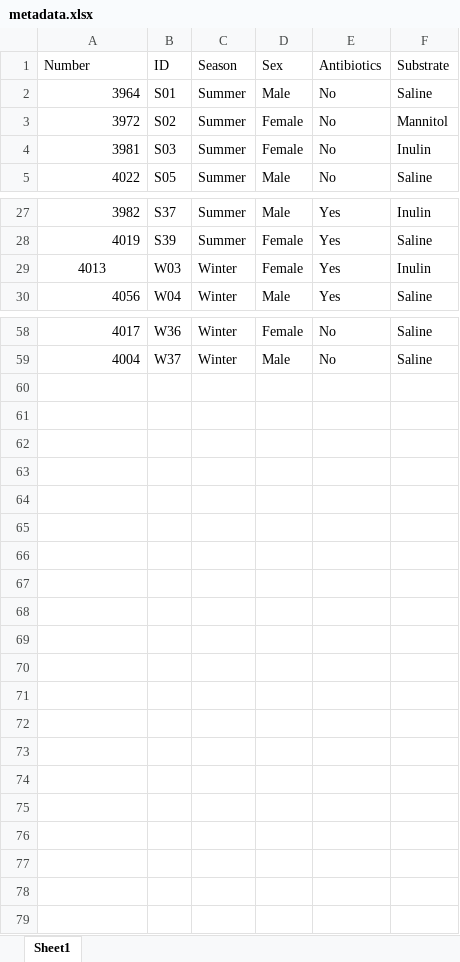
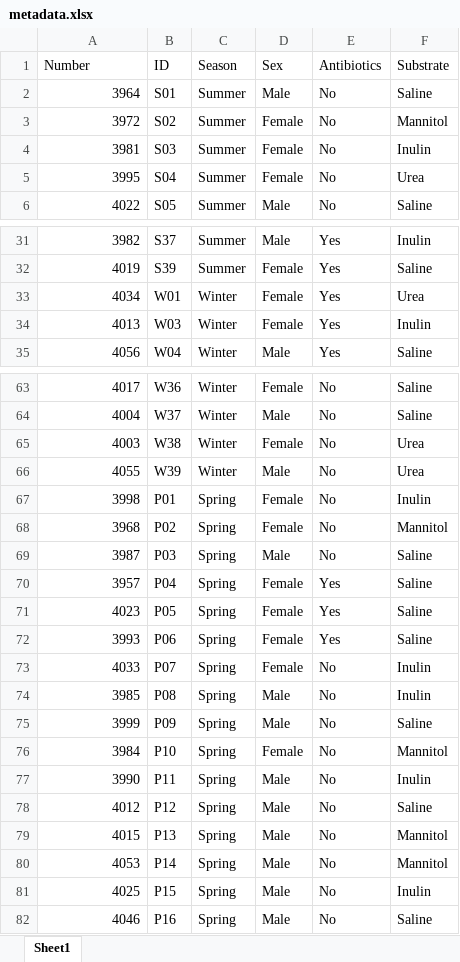
Before and after one commit to ednachiang/Inulin_CRDS, an Excel workbook: metadata.xlsx, sheet Sheet1, drawn as a sheet; only a part is shown, gaps mark what is left out; values as stored, in another font and other column widths than the file's, no borders; addresses are those after the commit; the diff covers the shown part only; the diff names each change by its address in the sheet, - before the commit and + after, or states it on an @@ line.

Commit message:
Added cellobiose, urea, misc, and spring squirrel CRDS info + metadata

```diff
--- a/metadata.xlsx (sheet Sheet1)
+++ b/metadata.xlsx (sheet Sheet1)
+row 5: 3995 | S04 | Summer | Female | No | Urea
+row 33: 4034 | W01 | Winter | Female | Yes | Urea
-A34 alignment: center
+A34 alignment: right
+row 65: 4003 | W38 | Winter | Female | No | Urea
+row 66: 4055 | W39 | Winter | Male | No | Urea
+row 67: 3998 | P01 | Spring | Female | No | Inulin
+row 68: 3968 | P02 | Spring | Female | No | Mannitol
+row 69: 3987 | P03 | Spring | Male | No | Saline
+row 70: 3957 | P04 | Spring | Female | Yes | Saline
+row 71: 4023 | P05 | Spring | Female | Yes | Saline
+row 72: 3993 | P06 | Spring | Female | Yes | Saline
+row 73: 4033 | P07 | Spring | Female | No | Inulin
+row 74: 3985 | P08 | Spring | Male | No | Inulin
+row 75: 3999 | P09 | Spring | Male | No | Saline
+row 76: 3984 | P10 | Spring | Female | No | Mannitol
+row 77: 3990 | P11 | Spring | Male | No | Inulin
+row 78: 4012 | P12 | Spring | Male | No | Saline
+row 79: 4015 | P13 | Spring | Male | No | Mannitol
+row 80: 4053 | P14 | Spring | Male | No | Mannitol
+row 81: 4025 | P15 | Spring | Male | No | Inulin
+row 82: 4046 | P16 | Spring | Male | No | Saline
```
Also changed, not shown: 3 added rows elsewhere in this sheet, 38 other files.
